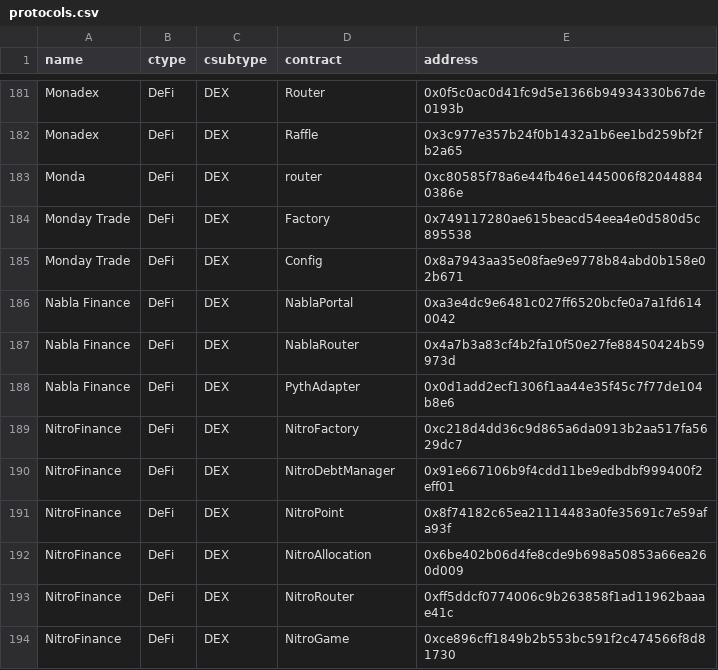
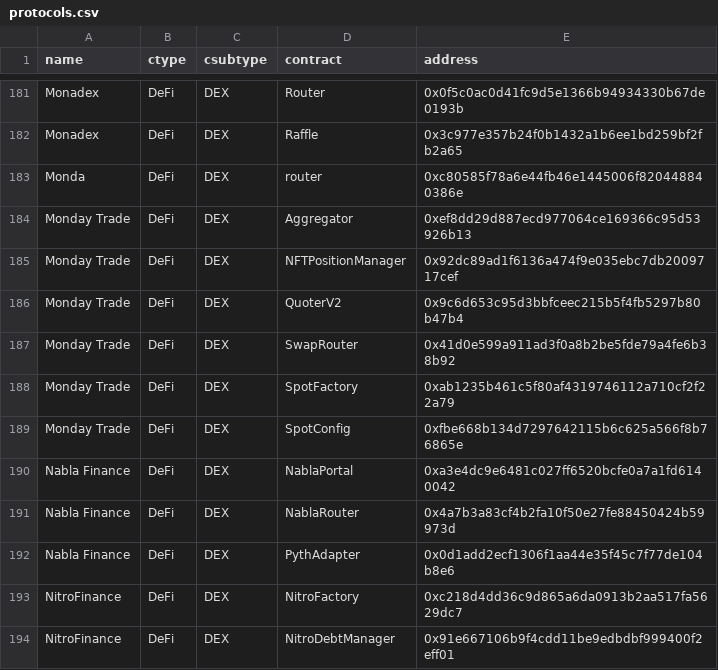
Before and after one commit to monad-developers/protocols, a CSV file: protocols.csv, drawn as a sheet; only a part is shown, gaps mark what is left out; the shorter side is filled out with more unchanged rows.

```diff
--- a/protocols.csv
+++ b/protocols.csv
@@ -183,4 +183,8 @@ Monadex,DeFi,DEX,Raffle,0x3c977e357b24f0b1432a1b6ee1bd259bf2fb2a65
 Monda,DeFi,DEX,router,0xc80585f78a6e44fb46e1445006f820448840386e
-Monday Trade,DeFi,DEX,Factory,0x749117280ae615beacd54eea4e0d580d5c895538
-Monday Trade,DeFi,DEX,Config,0x8a7943aa35e08fae9e9778b84abd0b158e02b671
+Monday Trade,DeFi,DEX,Aggregator,0xef8dd29d887ecd977064ce169366c95d53926b13
+Monday Trade,DeFi,DEX,NFTPositionManager,0x92dc89ad1f6136a474f9e035ebc7db2009717cef
+Monday Trade,DeFi,DEX,QuoterV2,0x9c6d653c95d3bbfceec215b5f4fb5297b80b47b4
+Monday Trade,DeFi,DEX,SwapRouter,0x41d0e599a911ad3f0a8b2be5fde79a4fe6b38b92
+Monday Trade,DeFi,DEX,SpotFactory,0xab1235b461c5f80af4319746112a710cf2f22a79
+Monday Trade,DeFi,DEX,SpotConfig,0xfbe668b134d7297642115b6c625a566f8b76865e
 Nabla Finance,DeFi,DEX,NablaPortal,0xa3e4dc9e6481c027ff6520bcfe0a7a1fd6140042
```
